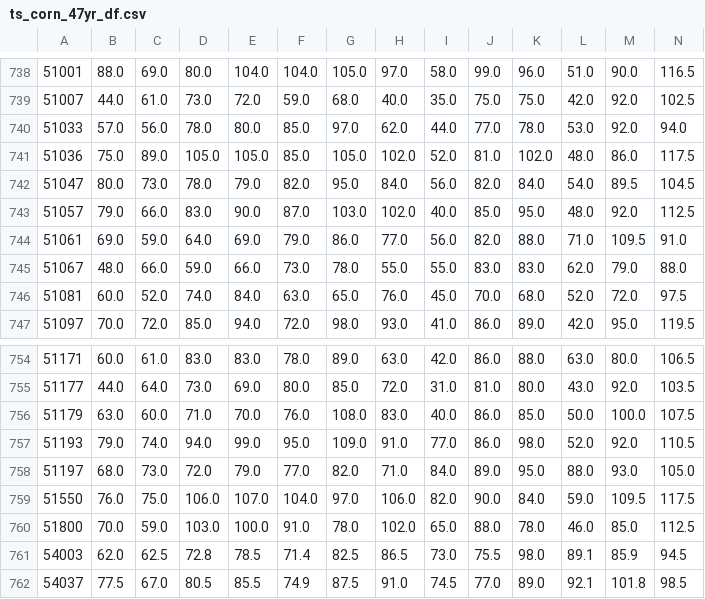
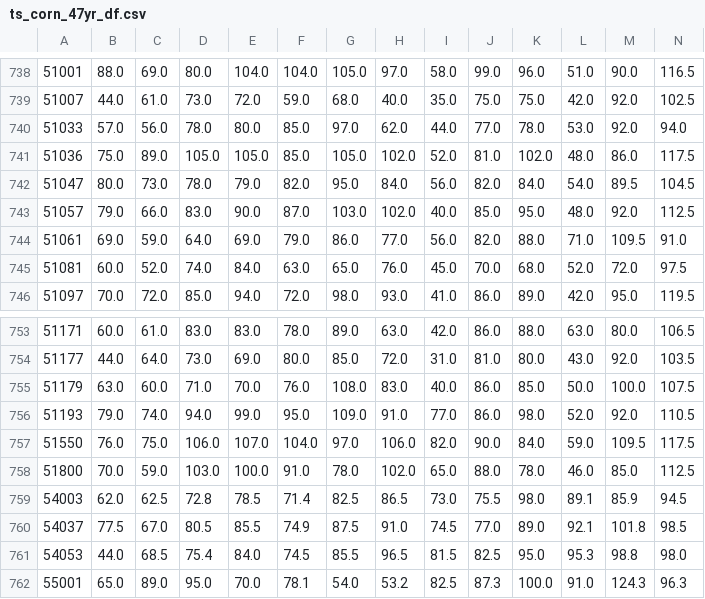
Before and after one commit to adamszabunio/yield_imputations, a CSV file: ts_corn_47yr_df.csv, drawn as a sheet; only a part is shown, gaps mark what is left out; the shorter side is filled out with more unchanged rows; rows hold the shown columns only; the diff names each change by its address in the sheet, - before the commit and + after, or states it on an @@ line.

```diff
--- a/ts_corn_47yr_df.csv
+++ b/ts_corn_47yr_df.csv
-row 745: 51067 | 48.0 | 66.0 | 59.0 | 66.0 | 73.0 | 78.0 | 55.0 | 55.0 | 83.0 | 83.0 | 62.0 | 79.0 | 88.0
-row 758: 51197 | 68.0 | 73.0 | 72.0 | 79.0 | 77.0 | 82.0 | 71.0 | 84.0 | 89.0 | 95.0 | 88.0 | 93.0 | 105.0
```
Also changed, not shown: lin_reg_hav_norm_exp2_df.csv, lin_reg_haversine_norm_preds.csv, 16 other files.
